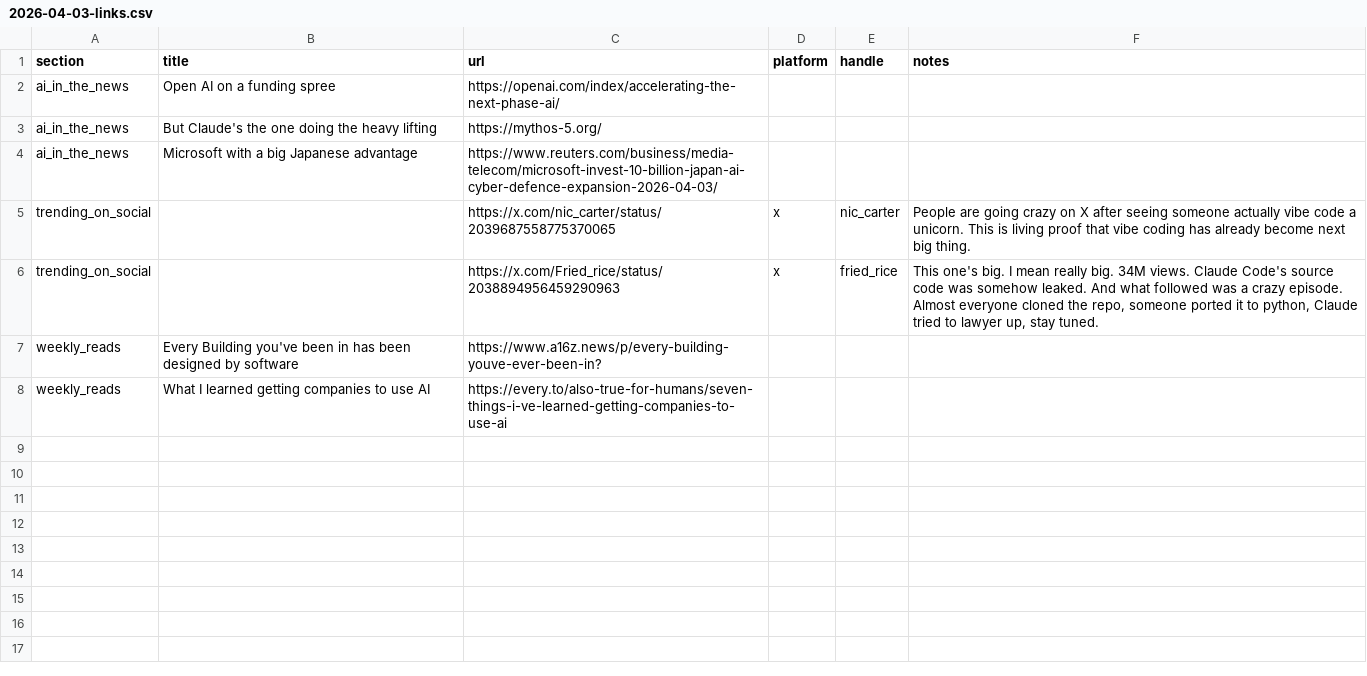
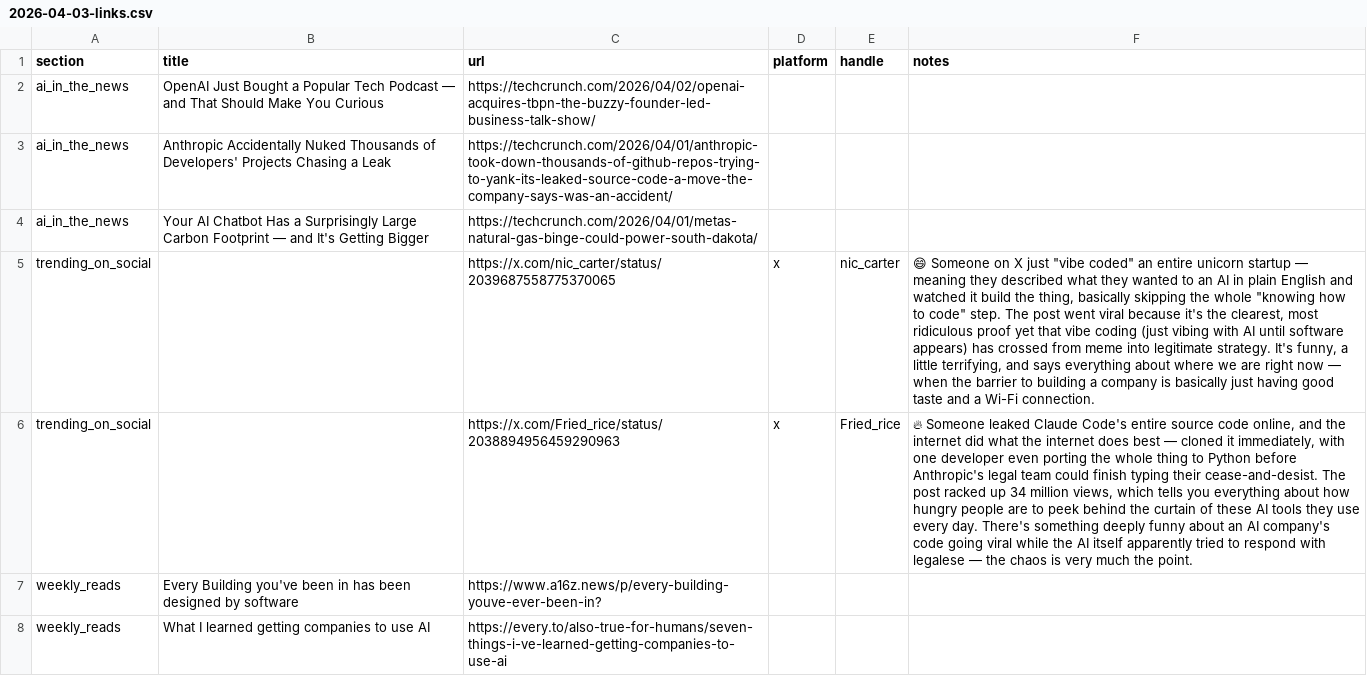
Before and after one commit to RN227/newsletter-researcher, a CSV file: newsletters/2026-04-03-links.csv, drawn as a sheet; removed rows and columns are numbered as before the commit, all else as after; the diff names each change by its address in the sheet, - before the commit and + after, or states it on an @@ line.

```diff
--- a/newsletters/2026-04-03-links.csv
+++ b/newsletters/2026-04-03-links.csv
-row 2: ai_in_the_news | Open AI on a funding spree | https://openai.com/index/accelerating-the-next-phase-ai/
-row 3: ai_in_the_news | But Claude's the one doing the heavy lifting | https://mythos-5.org/
+row 2: ai_in_the_news | OpenAI Just Bought a Popular Tech Podcast — and That Should Make You Curious | https://techcrunch.com/2026/04/02/openai-acquires-tbpn-the-buzzy-founder-led-business-talk-show/
+row 3: ai_in_the_news | Anthropic Accidentally Nuked Thousands of Developers' Projects Chasing a Leak | https://techcrunch.com/2026/04/01/anthropic-took-down-thousands-of-github-repos-trying-to-yank-its-leaked-source-code-a-move-the-company-says-was-an-accident/
-B4 (title): Microsoft with a big Japanese advantage
+B4 (title): Your AI Chatbot Has a Surprisingly Large Carbon Footprint — and It's Getting Bigger
-C4 (url): https://www.reuters.com/business/media-telecom/microsoft-invest-10-billion-japan-ai-cyber-defence-expansion-2026-04-03/
+C4 (url): https://techcrunch.com/2026/04/01/metas-natural-gas-binge-could-power-south-dakota/
-F5 (notes): People are going crazy on X after seeing someone actually vibe code a unicorn. This is living proof that vibe coding has already become next big thing.
+F5 (notes): 😄 Someone on X just "vibe coded" an entire unicorn startup — meaning they described what they wanted to an AI in plain English and watched it build the thing, basically skipping the whole "knowing how to code" step. The post went viral because it's the clearest, most ridiculous proof yet that vibe coding (just vibing with AI until software appears) has crossed from meme into legitimate strategy. It's funny, a little terrifying, and says everything about where we are right now — when the barrier to building a company is basically just having good taste and a Wi-Fi connection.
-E6 (handle): fried_rice
+E6 (handle): Fried_rice
-F6 (notes): This one's big. I mean really big. 34M views. Claude Code's source code was somehow leaked. And what followed was a crazy episode. Almost everyone cloned the repo, someone ported it to python, Claude tried to lawyer up, stay tuned.
+F6 (notes): 🔥 Someone leaked Claude Code's entire source code online, and the internet did what the internet does best — cloned it immediately, with one developer even porting the whole thing to Python before Anthropic's legal team could finish typing their cease-and-desist. The post racked up 34 million views, which tells you everything about how hungry people are to peek behind the curtain of these AI tools they use every day. There's something deeply funny about an AI company's code going viral while the AI itself apparently tried to respond with legalese — the chaos is very much the point.
```
Also changed, not shown: 9 other files.
